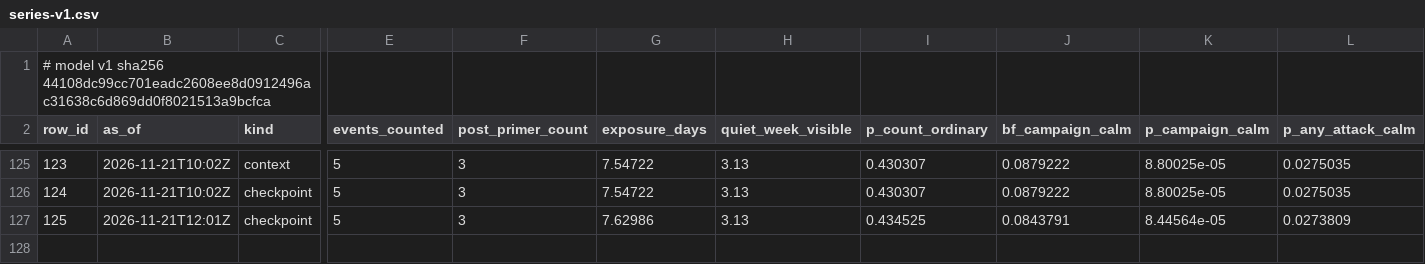
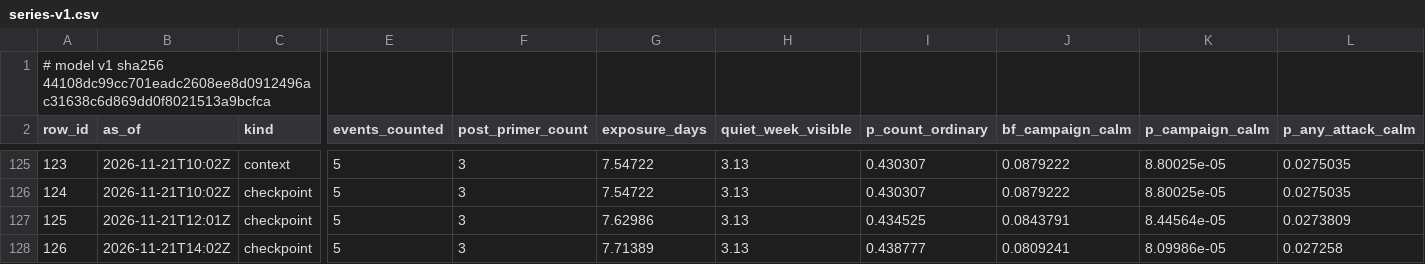
Before and after one commit to shumow/fridaythe13th-cyberattack-or-clusterfuck, a CSV file: output/series-v1.csv, drawn as a sheet; only a part is shown, gaps mark what is left out; rows hold the shown columns only; the diff names each change by its address in the sheet, - before the commit and + after, or states it on an @@ line.

```diff
--- a/output/series-v1.csv
+++ b/output/series-v1.csv
+row 128: 126 | 2026-11-21T14:02Z | checkpoint | 5 | 3 | 7.71389 | 3.13 | 0.438777 | 0.0809241 | 8.09986e-05 | 0.027258
```
Also changed, not shown: log/log.csv, output/events-v1.csv, 3 other files.
